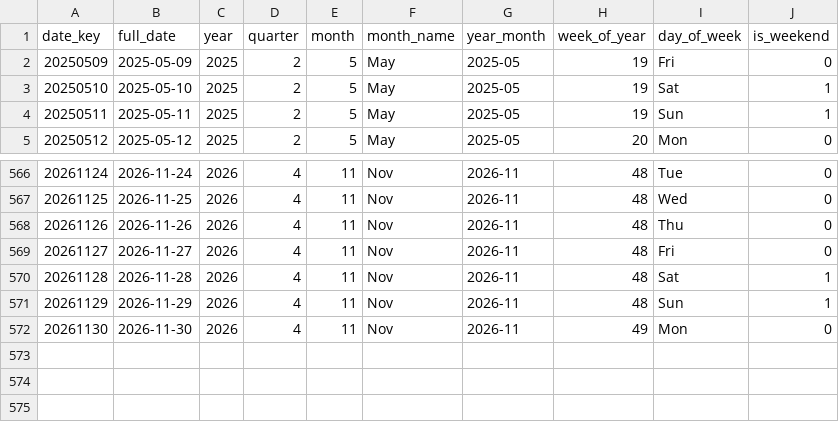
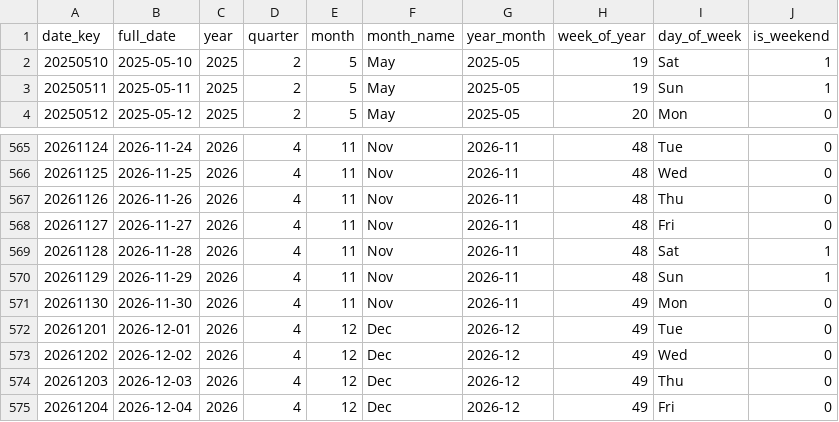
Before and after one commit to shivesh122/supply-chain-risk-analytics, a CSV file: exports/dim_date.csv, drawn as a sheet; only a part is shown, gaps mark what is left out; removed rows and columns are numbered as before the commit, all else as after; the diff names each change by its address in the sheet, - before the commit and + after, or states it on an @@ line.

```diff
--- a/exports/dim_date.csv
+++ b/exports/dim_date.csv
-row 2: 20250509 | 2025-05-09 | 2025 | 2 | 5 | May | 2025-05 | 19 | Fri | 0
+row 572: 20261201 | 2026-12-01 | 2026 | 4 | 12 | Dec | 2026-12 | 49 | Tue | 0
+row 573: 20261202 | 2026-12-02 | 2026 | 4 | 12 | Dec | 2026-12 | 49 | Wed | 0
+row 574: 20261203 | 2026-12-03 | 2026 | 4 | 12 | Dec | 2026-12 | 49 | Thu | 0
+row 575: 20261204 | 2026-12-04 | 2026 | 4 | 12 | Dec | 2026-12 | 49 | Fri | 0
```
Also changed, not shown: exports/fact_purchase_orders.csv, 4 other files.
